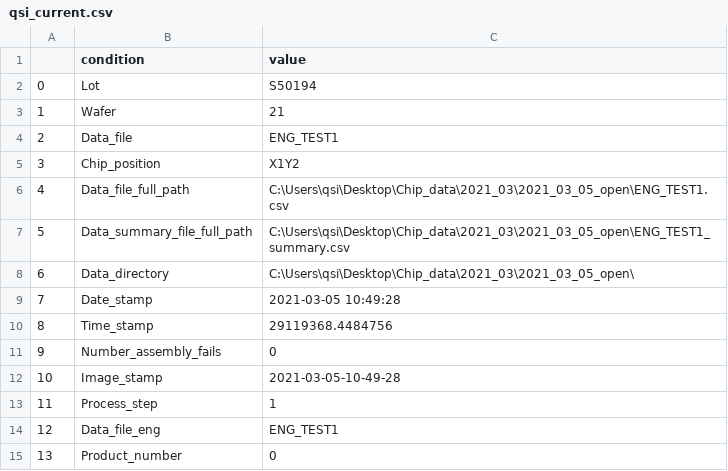
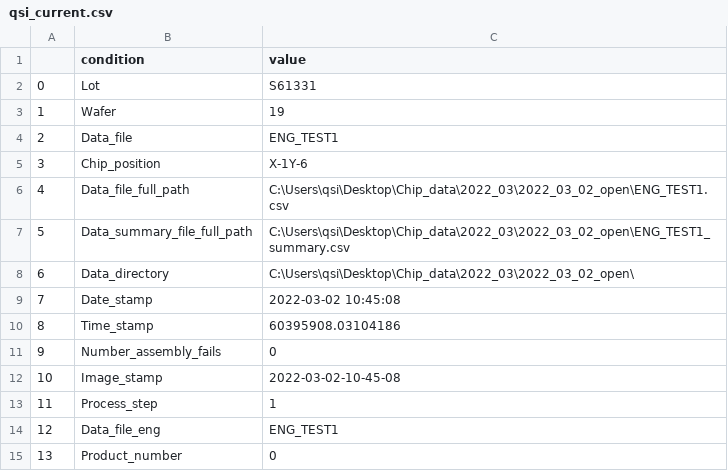
Before and after one commit to rabetts/wafer_level_cp_niim_test, a CSV file: utility/qsi_current.csv, drawn as a sheet; only a part is shown.

```diff
--- a/utility/qsi_current.csv
+++ b/utility/qsi_current.csv
@@ -1,13 +1,13 @@
 ,condition,value
-0,Lot,S50194
-1,Wafer,21
+0,Lot,S61331
+1,Wafer,19
 2,Data_file,ENG_TEST1
-3,Chip_position,X1Y2
-4,Data_file_full_path,C:\Users\qsi\Desktop\Chip_data\2021_03\2021_03_05_open\ENG_TEST1.csv
-5,Data_summary_file_full_path,C:\Users\qsi\Desktop\Chip_data\2021_03\2021_03_05_open\ENG_TEST1_summary.csv
-6,Data_directory,C:\Users\qsi\Desktop\Chip_data\2021_03\2021_03_05_open\
-7,Date_stamp,2021-03-05 10:49:28
-8,Time_stamp,29119368.4484756
+3,Chip_position,X-1Y-6
+4,Data_file_full_path,C:\Users\qsi\Desktop\Chip_data\2022_03\2022_03_02_open\ENG_TEST1.csv
+5,Data_summary_file_full_path,C:\Users\qsi\Desktop\Chip_data\2022_03\2022_03_02_open\ENG_TEST1_summary.csv
+6,Data_directory,C:\Users\qsi\Desktop\Chip_data\2022_03\2022_03_02_open\
+7,Date_stamp,2022-03-02 10:45:08
+8,Time_stamp,60395908.03104186
 9,Number_assembly_fails,0
-10,Image_stamp,2021-03-05-10-49-28
+10,Image_stamp,2022-03-02-10-45-08
 11,Process_step,1
```
Also changed, not shown: test_conditions/qsi_ft_TC_NickelB_rev4_a.csv, trd/qsi_ft_TRD_NickelB_rev4_cp.csv, 10 other files.
